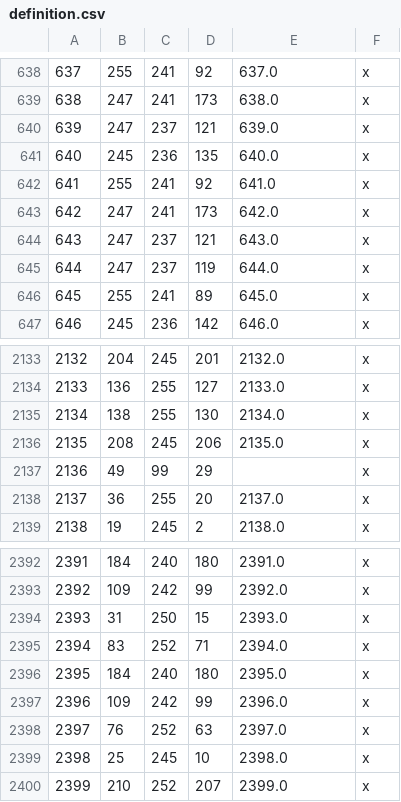
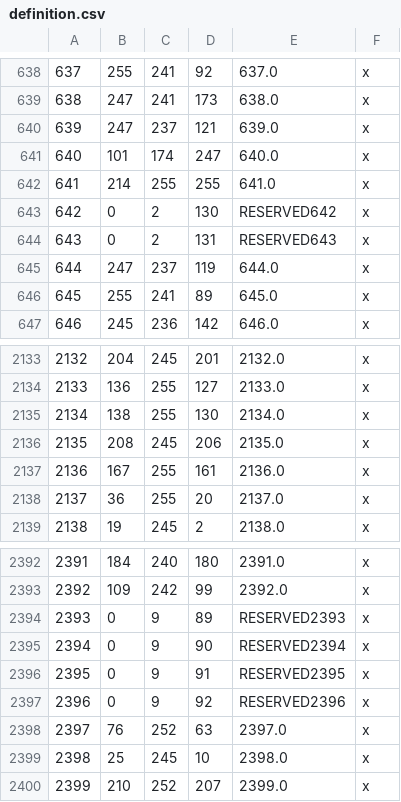
Before and after one commit to RowanMaBoot/SevenKingdoms-CK3, a CSV file: mod/tsk_ck3/map_data/definition.csv, drawn as a sheet; only a part is shown, gaps mark what is left out; the diff covers the shown part only.

```diff
--- a/mod/tsk_ck3/map_data/definition.csv
+++ b/mod/tsk_ck3/map_data/definition.csv
@@ -640,6 +640,6 @@
 639;247;237;121;639.0;x;
-640;245;236;135;640.0;x;
-641;255;241;92;641.0;x;
-642;247;241;173;642.0;x;
-643;247;237;121;643.0;x;
+640;101;174;247;640.0;x;
+641;214;255;255;641.0;x;
+642;0;2;130;RESERVED642;x;
+643;0;2;131;RESERVED643;x;
 644;247;237;119;644.0;x;
@@ -2136,3 +2136,3 @@
 2135;208;245;206;2135.0;x;
-2136;49;99;29;;x;
+2136;167;255;161;2136.0;x;
 2137;36;255;20;2137.0;x;
@@ -2393,6 +2393,6 @@
 2392;109;242;99;2392.0;x;
-2393;31;250;15;2393.0;x;
-2394;83;252;71;2394.0;x;
-2395;184;240;180;2395.0;x;
-2396;109;242;99;2396.0;x;
+2393;0;9;89;RESERVED2393;x;
+2394;0;9;90;RESERVED2394;x;
+2395;0;9;91;RESERVED2395;x;
+2396;0;9;92;RESERVED2396;x;
 2397;76;252;63;2397.0;x;
```
Also changed, not shown: 50 edited cells elsewhere in this file, 13 other files.
